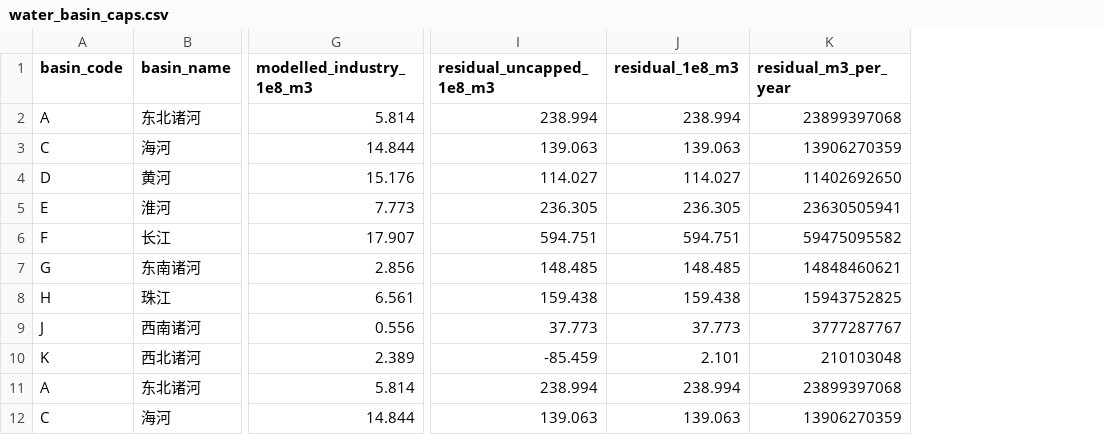
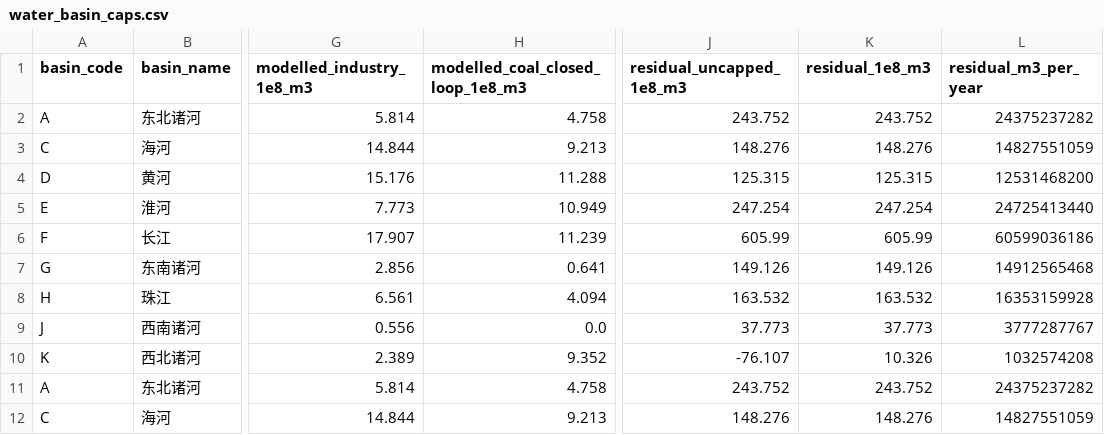
Before and after one commit to onismyh/infra_retrofit, a CSV file: _indtree/inputs/water_basin_caps.csv, drawn as a sheet; only a part is shown, gaps mark what is left out; addresses are those after the commit; the diff covers the shown part only; the diff names each change by its address in the sheet, - before the commit and + after, or states it on an @@ line.

```diff
--- a/_indtree/inputs/water_basin_caps.csv
+++ b/_indtree/inputs/water_basin_caps.csv
+column H (modelled_coal_closed_loop_1e8_m3), rows 2-12: 4.758 | 9.213 | 11.288 | 10.949 | 11.239 | 0.641 | 4.094 | 0.0 | 9.352 | 4.758 | 9.213
-J2 (residual_uncapped_1e8_m3): 238.994
+J2 (residual_uncapped_1e8_m3): 243.752
-K2 (residual_1e8_m3): 238.994
+K2 (residual_1e8_m3): 243.752
-L2 (residual_m3_per_year): 23899397068
+L2 (residual_m3_per_year): 24375237282
-J3 (residual_uncapped_1e8_m3): 139.063
+J3 (residual_uncapped_1e8_m3): 148.276
-K3 (residual_1e8_m3): 139.063
+K3 (residual_1e8_m3): 148.276
-L3 (residual_m3_per_year): 13906270359
+L3 (residual_m3_per_year): 14827551059
-J4 (residual_uncapped_1e8_m3): 114.027
+J4 (residual_uncapped_1e8_m3): 125.315
-K4 (residual_1e8_m3): 114.027
+K4 (residual_1e8_m3): 125.315
-L4 (residual_m3_per_year): 11402692650
+L4 (residual_m3_per_year): 12531468200
-J5 (residual_uncapped_1e8_m3): 236.305
+J5 (residual_uncapped_1e8_m3): 247.254
-K5 (residual_1e8_m3): 236.305
+K5 (residual_1e8_m3): 247.254
-L5 (residual_m3_per_year): 23630505941
+L5 (residual_m3_per_year): 24725413440
-J6 (residual_uncapped_1e8_m3): 594.751
+J6 (residual_uncapped_1e8_m3): 605.99
-K6 (residual_1e8_m3): 594.751
+K6 (residual_1e8_m3): 605.99
-L6 (residual_m3_per_year): 59475095582
+L6 (residual_m3_per_year): 60599036186
-J7 (residual_uncapped_1e8_m3): 148.485
+J7 (residual_uncapped_1e8_m3): 149.126
-K7 (residual_1e8_m3): 148.485
+K7 (residual_1e8_m3): 149.126
-L7 (residual_m3_per_year): 14848460621
+L7 (residual_m3_per_year): 14912565468
-J8 (residual_uncapped_1e8_m3): 159.438
+J8 (residual_uncapped_1e8_m3): 163.532
-K8 (residual_1e8_m3): 159.438
+K8 (residual_1e8_m3): 163.532
-L8 (residual_m3_per_year): 15943752825
+L8 (residual_m3_per_year): 16353159928
-J10 (residual_uncapped_1e8_m3): -85.459
+J10 (residual_uncapped_1e8_m3): -76.107
-K10 (residual_1e8_m3): 2.101
+K10 (residual_1e8_m3): 10.326
-L10 (residual_m3_per_year): 210103048
+L10 (residual_m3_per_year): 1032574208
-J11 (residual_uncapped_1e8_m3): 238.994
+J11 (residual_uncapped_1e8_m3): 243.752
-K11 (residual_1e8_m3): 238.994
+K11 (residual_1e8_m3): 243.752
-L11 (residual_m3_per_year): 23899397068
+L11 (residual_m3_per_year): 24375237282
-J12 (residual_uncapped_1e8_m3): 139.063
+J12 (residual_uncapped_1e8_m3): 148.276
-K12 (residual_1e8_m3): 139.063
+K12 (residual_1e8_m3): 148.276
-L12 (residual_m3_per_year): 13906270359
+L12 (residual_m3_per_year): 14827551059
```
Also changed, not shown: 66 edited cells elsewhere in this file, _indtree/inputs/plants.csv, _indtree/inputs/plants_unit.csv, 46 other files.
